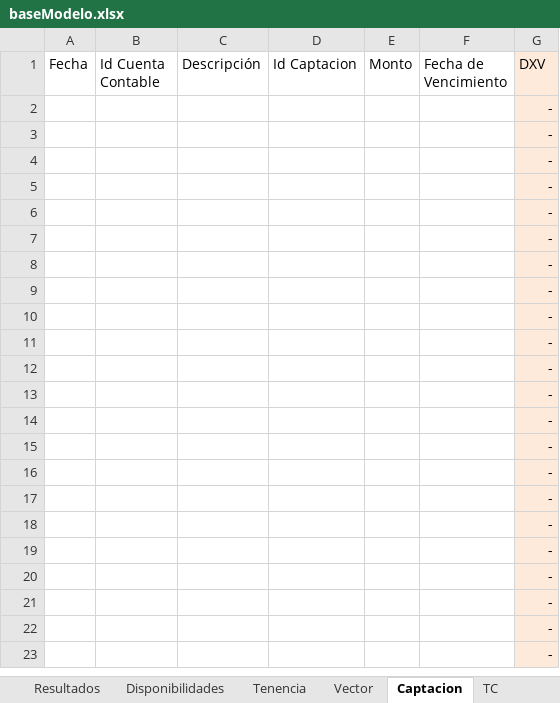
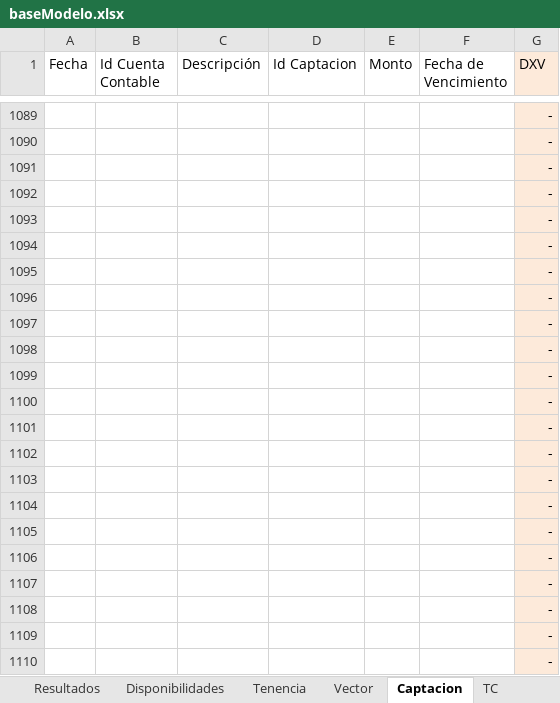
Before and after one commit to aesquive/SIGCAP, an Excel workbook: web/modelo/baseModelo.xlsx, sheet Captacion, drawn as a sheet; only a part is shown, gaps mark what is left out; the shorter side is filled out with more unchanged rows; values as stored, in another font and other column widths than the file's, no borders; the diff covers the shown part only; the diff names each change by its address in the sheet, - before the commit and + after, or states it on an @@ line.

```diff
--- a/web/modelo/baseModelo.xlsx (sheet Captacion)
+++ b/web/modelo/baseModelo.xlsx (sheet Captacion)
+row 1089:  |  |  |  |  |  | -
+row 1090:  |  |  |  |  |  | -
+row 1091:  |  |  |  |  |  | -
+row 1092:  |  |  |  |  |  | -
+row 1093:  |  |  |  |  |  | -
+row 1094:  |  |  |  |  |  | -
+row 1095:  |  |  |  |  |  | -
+row 1096:  |  |  |  |  |  | -
+row 1097:  |  |  |  |  |  | -
+row 1098:  |  |  |  |  |  | -
+row 1099:  |  |  |  |  |  | -
+row 1100:  |  |  |  |  |  | -
+row 1101:  |  |  |  |  |  | -
+row 1102:  |  |  |  |  |  | -
+row 1103:  |  |  |  |  |  | -
+row 1104:  |  |  |  |  |  | -
+row 1105:  |  |  |  |  |  | -
+row 1106:  |  |  |  |  |  | -
+row 1107:  |  |  |  |  |  | -
```
Also changed, not shown: 1087 added rows elsewhere in this sheet, sheet Tenencia, sheet Resultados, sheet Vector, sheet Catalogos, formulas that keep their value, 43 other files.
